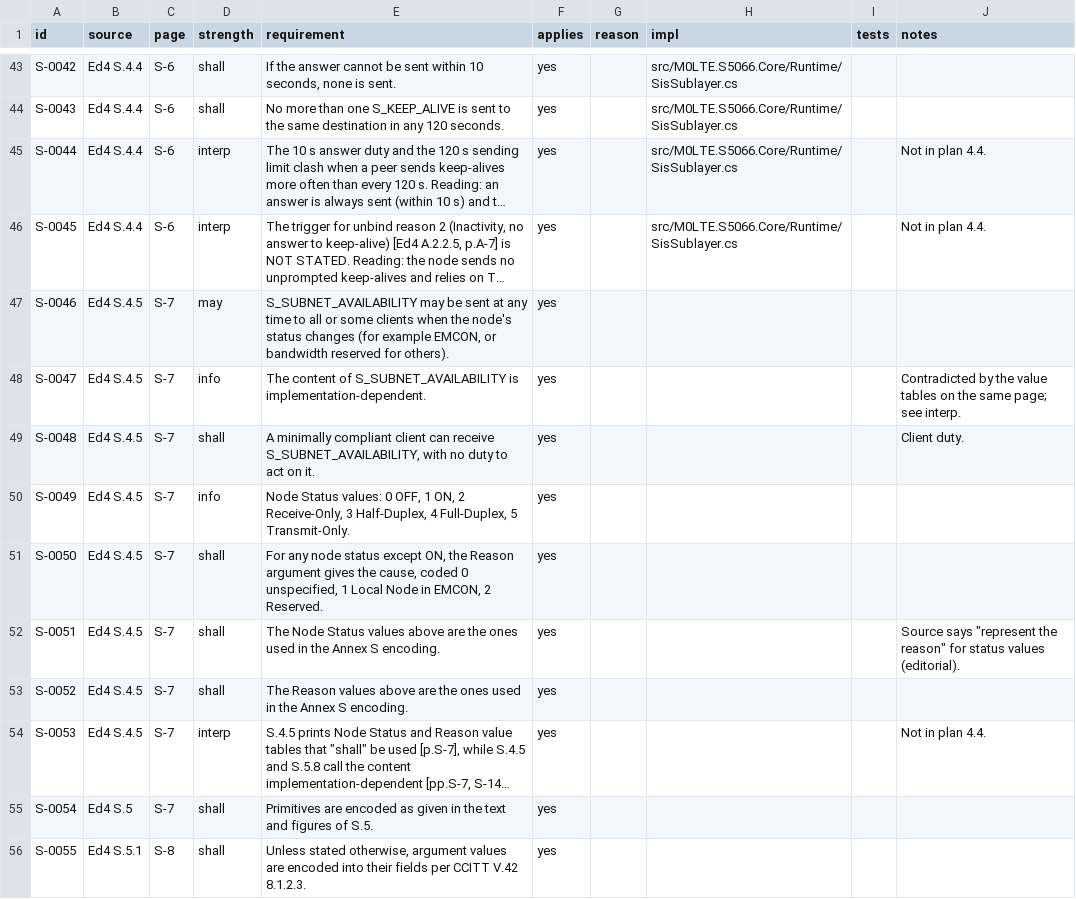
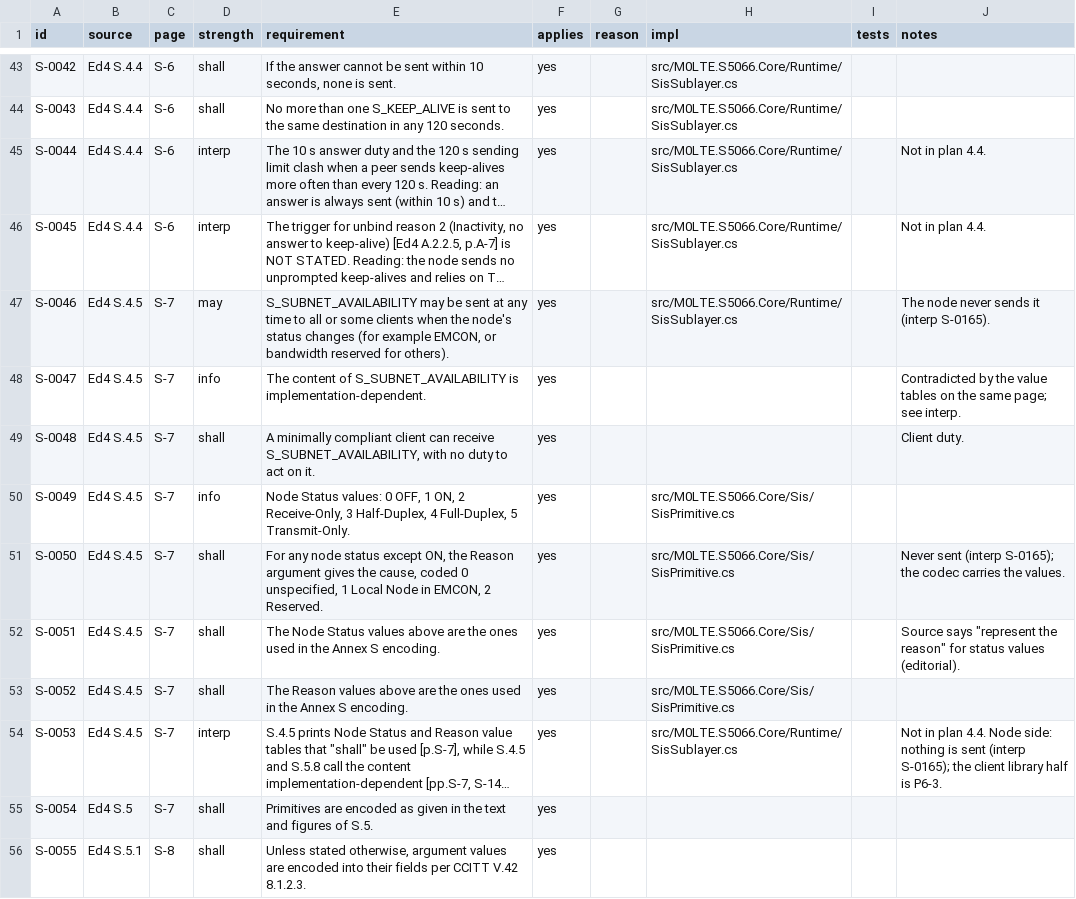
Before and after one commit to M0LTE/s5066-conformance, a TSV file: matrix/S.tsv, drawn as a sheet; only a part is shown, gaps mark what is left out; long unchanged cells end in …; the diff covers the shown part only; the diff names each change by its address in the sheet, - before the commit and + after, or states it on an @@ line.

```diff
--- a/matrix/S.tsv
+++ b/matrix/S.tsv
-H47 (impl): (empty)
+H47 (impl): src/M0LTE.S5066.Core/Runtime/SisSublayer.cs
-J47 (notes): (empty)
+J47 (notes): The node never sends it (interp S-0165).
-H50:H53 (impl): (empty)
+H50:H53 (impl): src/M0LTE.S5066.Core/Sis/SisPrimitive.cs
-J51 (notes): (empty)
+J51 (notes): Never sent (interp S-0165); the codec carries the values.
-H54 (impl): (empty)
+H54 (impl): src/M0LTE.S5066.Core/Runtime/SisSublayer.cs
-J54 (notes): …plan 4.4.
+J54 (notes): …plan 4.4. Node side: nothing is sent (interp S-0165); the client library half is P6-3.
```
Also changed, not shown: 3 added rows and 18 edited cells elsewhere in this file, matrix/C.tsv, 7 other files.
